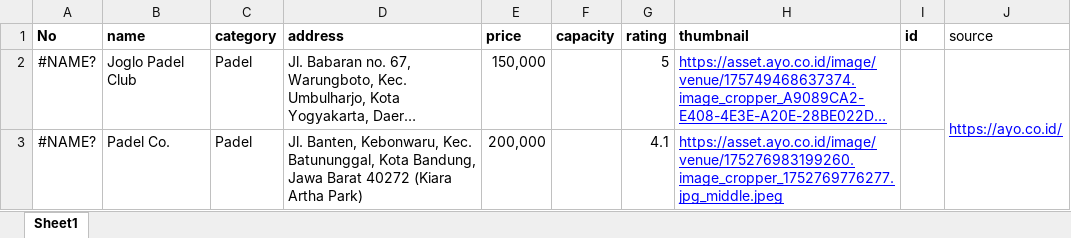
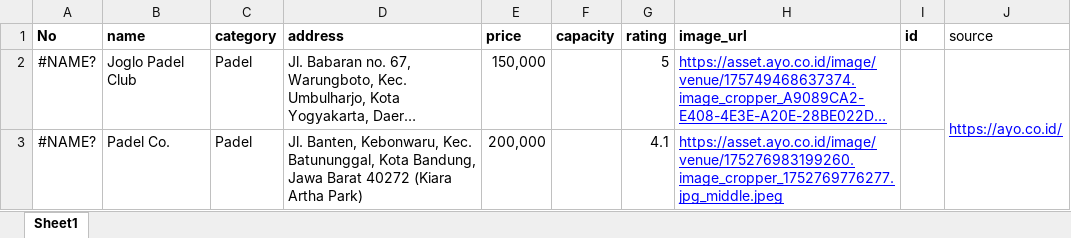
Before and after one commit to PBP-B05/venyuk, an Excel workbook: scripts/dataset.xlsx, sheet Sheet1, drawn as a sheet; only a part is shown; long unchanged cells end in …; values as stored, in another font and other column widths than the file's, no borders; the diff names each change by its address in the sheet, - before the commit and + after, or states it on an @@ line.

```diff
--- a/scripts/dataset.xlsx (sheet Sheet1)
+++ b/scripts/dataset.xlsx (sheet Sheet1)
-H1: thumbnail
+H1: image_url
```
Also changed, not shown: 45 other files.
